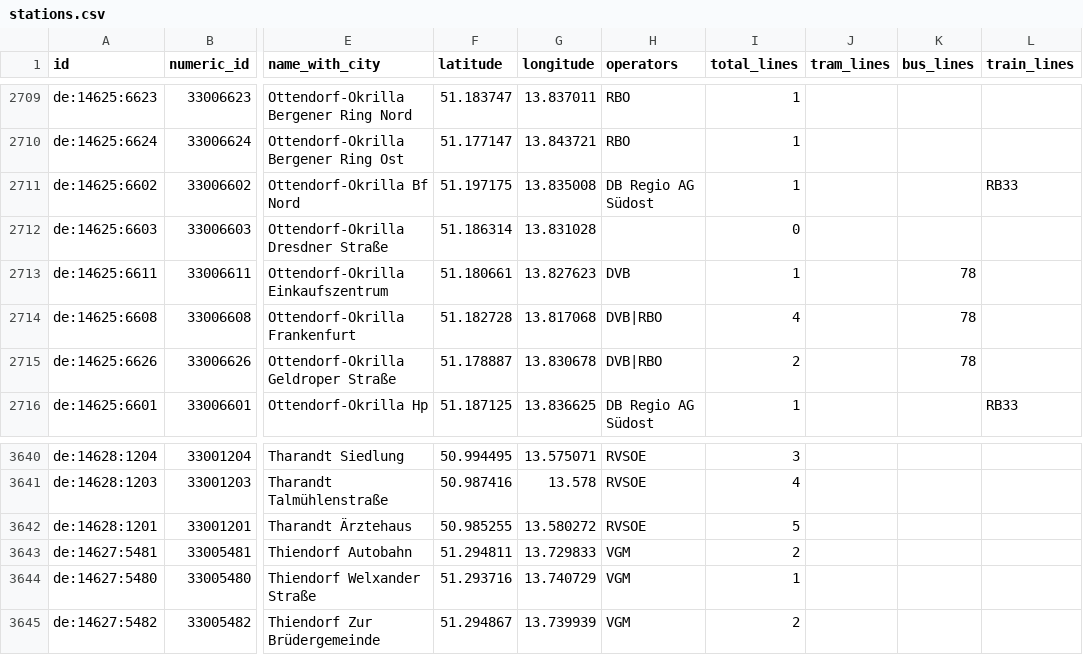
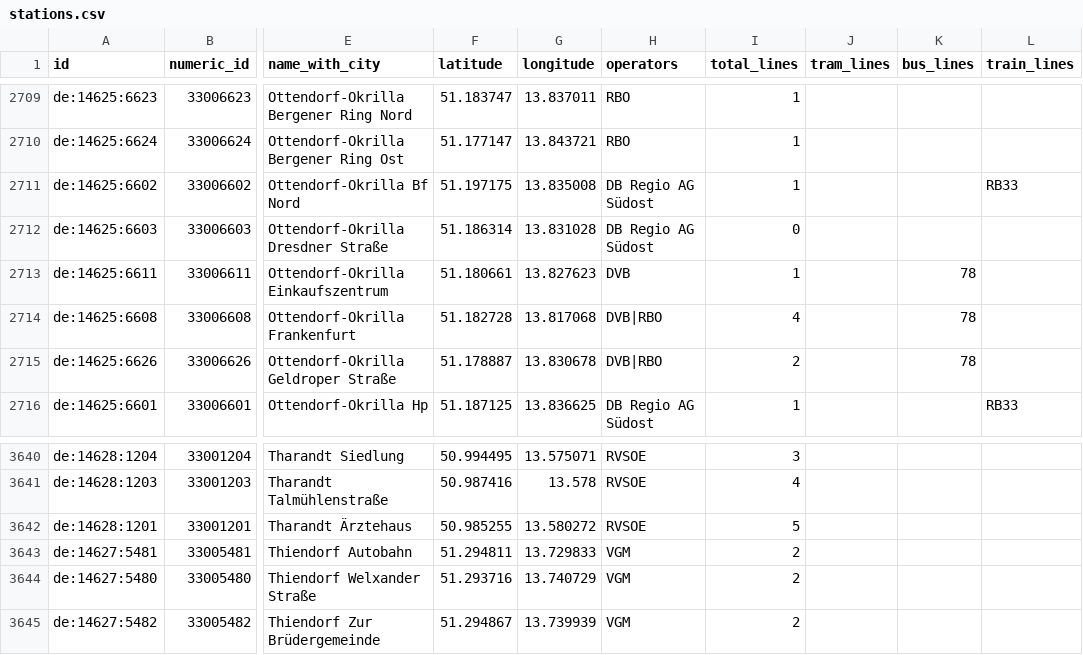
Before and after one commit to kiliankoe/vvo, a CSV file: data/stations.csv, drawn as a sheet; only a part is shown, gaps mark what is left out; the diff names each change by its address in the sheet, - before the commit and + after, or states it on an @@ line.

```diff
--- a/data/stations.csv
+++ b/data/stations.csv
-H2712 (operators): (empty)
+H2712 (operators): DB Regio AG Südost
-I3644 (total_lines): 1
+I3644 (total_lines): 2
```
Also changed, not shown: 3 other files.
